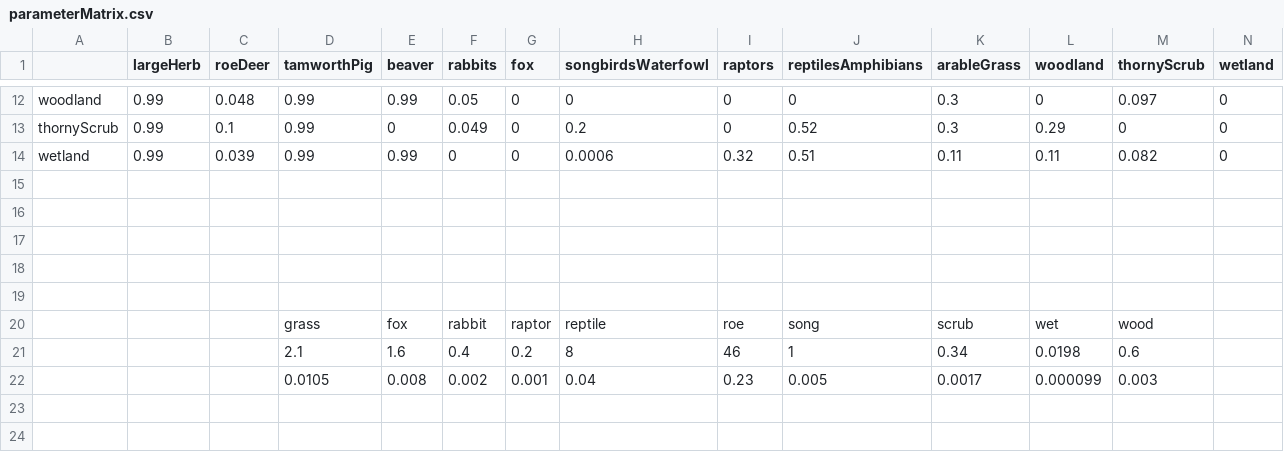
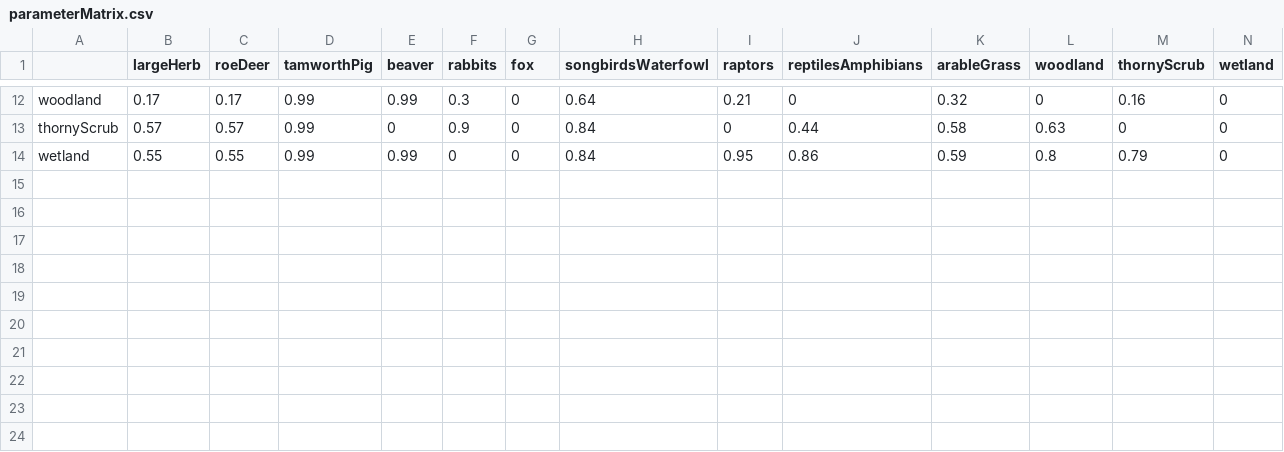
Before and after one commit to emjneil/KneppModel, a CSV file: parameterMatrix.csv, drawn as a sheet; only a part is shown, gaps mark what is left out; the diff covers the shown part only; the diff names each change by its address in the sheet, - before the commit and + after, or states it on an @@ line.

```diff
--- a/parameterMatrix.csv
+++ b/parameterMatrix.csv
-B12 (largeHerb): 0.99
+B12 (largeHerb): 0.17
-C12 (roeDeer): 0.048
+C12 (roeDeer): 0.17
-F12 (rabbits): 0.05
+F12 (rabbits): 0.3
-H12 (songbirdsWaterfowl): 0
+H12 (songbirdsWaterfowl): 0.64
-I12 (raptors): 0
+I12 (raptors): 0.21
-K12 (arableGrass): 0.3
+K12 (arableGrass): 0.32
-M12 (thornyScrub): 0.097
+M12 (thornyScrub): 0.16
-B13 (largeHerb): 0.99
+B13 (largeHerb): 0.57
-C13 (roeDeer): 0.1
+C13 (roeDeer): 0.57
-F13 (rabbits): 0.049
+F13 (rabbits): 0.9
-H13 (songbirdsWaterfowl): 0.2
+H13 (songbirdsWaterfowl): 0.84
-J13 (reptilesAmphibians): 0.52
+J13 (reptilesAmphibians): 0.44
-K13 (arableGrass): 0.3
+K13 (arableGrass): 0.58
-L13 (woodland): 0.29
+L13 (woodland): 0.63
-B14 (largeHerb): 0.99
+B14 (largeHerb): 0.55
-C14 (roeDeer): 0.039
+C14 (roeDeer): 0.55
-H14 (songbirdsWaterfowl): 0.0006
+H14 (songbirdsWaterfowl): 0.84
-I14 (raptors): 0.32
+I14 (raptors): 0.95
-J14 (reptilesAmphibians): 0.51
+J14 (reptilesAmphibians): 0.86
-K14 (arableGrass): 0.11
+K14 (arableGrass): 0.59
-L14 (woodland): 0.11
+L14 (woodland): 0.8
-M14 (thornyScrub): 0.082
+M14 (thornyScrub): 0.79
-row 15: (empty)
-row 16: (empty)
-row 17: (empty)
-row 18: (empty)
-row 19: (empty)
-row 20:  |  |  | grass | fox | rabbit | raptor | reptile | roe | song | scrub | wet | wood
-row 21:  |  |  | 2.1 | 1.6 | 0.4 | 0.2 | 8 | 46 | 1 | 0.34 | 0.0198 | 0.6
-row 22:  |  |  | 0.0105 | 0.008 | 0.002 | 0.001 | 0.04 | 0.23 | 0.005 | 0.0017 | 0.000099 | 0.003
-row 23: (empty)
-row 24: (empty)
```
Also changed, not shown: 2 removed rows and 28 edited cells elsewhere in this file, initial_numbers.csv, 6 other files.
